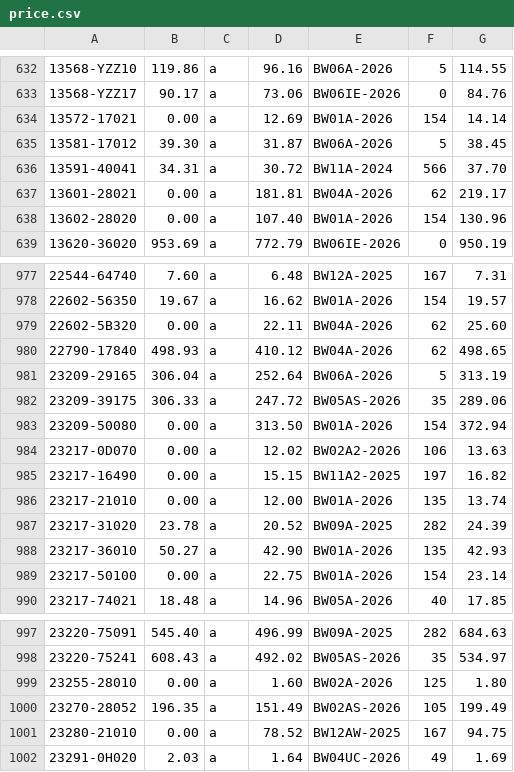
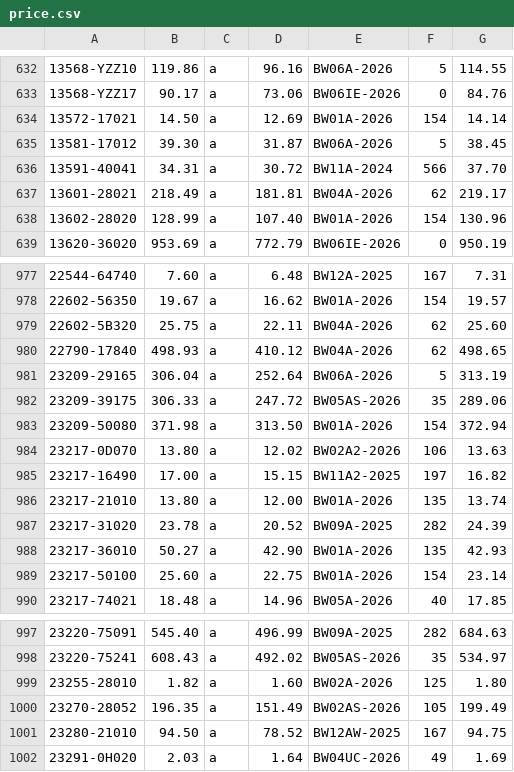
Before and after one commit to sanjay0048/Quotemaster, a CSV file: price.csv, drawn as a sheet; only a part is shown, gaps mark what is left out; the diff covers the shown part only.

Commit message:
Add files via upload

```diff
--- a/price.csv
+++ b/price.csv
@@ -633,7 +633,7 @@
 13568-YZZ17,90.17,a,73.06,BW06IE-2026,0,84.76
-13572-17021,0.00,a,12.69,BW01A-2026,154,14.14
+13572-17021,14.50,a,12.69,BW01A-2026,154,14.14
 13581-17012,39.30,a,31.87,BW06A-2026,5,38.45
 13591-40041,34.31,a,30.72, BW11A-2024 ,566,37.70
-13601-28021,0.00,a,181.81,BW04A-2026,62,219.17
-13602-28020,0.00,a,107.40,BW01A-2026,154,130.96
+13601-28021,218.49,a,181.81,BW04A-2026,62,219.17
+13602-28020,128.99,a,107.40,BW01A-2026,154,130.96
 13620-36020,953.69,a,772.79,BW06IE-2026,0,950.19
@@ -978,3 +978,3 @@
 22602-56350,19.67,a,16.62,BW01A-2026,154,19.57
-22602-5B320,0.00,a,22.11,BW04A-2026,62,25.60
+22602-5B320,25.75,a,22.11,BW04A-2026,62,25.60
 22790-17840,498.93,a,410.12,BW04A-2026,62,498.65
@@ -982,9 +982,9 @@
 23209-39175,306.33,a,247.72, BW05AS-2026 ,35,289.06
-23209-50080,0.00,a,313.50,BW01A-2026,154,372.94
-23217-0D070,0.00,a,12.02,BW02A2-2026,106,13.63
-23217-16490,0.00,a,15.15,BW11A2-2025,197,16.82
-23217-21010,0.00,a,12.00,BW01A-2026,135,13.74
+23209-50080,371.98,a,313.50,BW01A-2026,154,372.94
+23217-0D070,13.80,a,12.02,BW02A2-2026,106,13.63
+23217-16490,17.00,a,15.15,BW11A2-2025,197,16.82
+23217-21010,13.80,a,12.00,BW01A-2026,135,13.74
 23217-31020,23.78,a,20.52,BW09A-2025,282,24.39
 23217-36010,50.27,a,42.90,BW01A-2026,135,42.93
-23217-50100,0.00,a,22.75,BW01A-2026,154,23.14
+23217-50100,25.60,a,22.75,BW01A-2026,154,23.14
 23217-74021,18.48,a,14.96, BW05A-2026 ,40,17.85
@@ -998,5 +998,5 @@
 23220-75241,608.43,a,492.02,BW05AS-2026,35,534.97
-23255-28010,0.00,a,1.60,BW02A-2026,125,1.80
+23255-28010,1.82,a,1.60,BW02A-2026,125,1.80
 23270-28052,196.35,a,151.49,BW02AS-2026,105,199.49
-23280-21010,0.00,a,78.52,BW12AW-2025,167,94.75
+23280-21010,94.50,a,78.52,BW12AW-2025,167,94.75
 23291-0H020,2.03,a,1.64,BW04UC-2026,49,1.69
```
Also changed, not shown: 22 edited cells elsewhere in this file.
